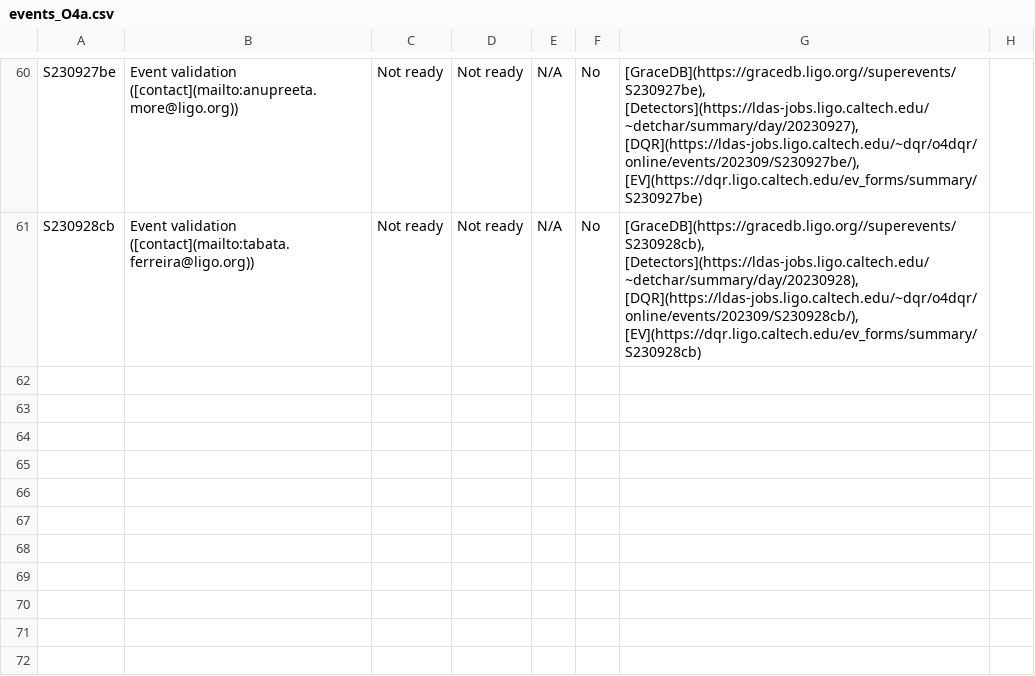
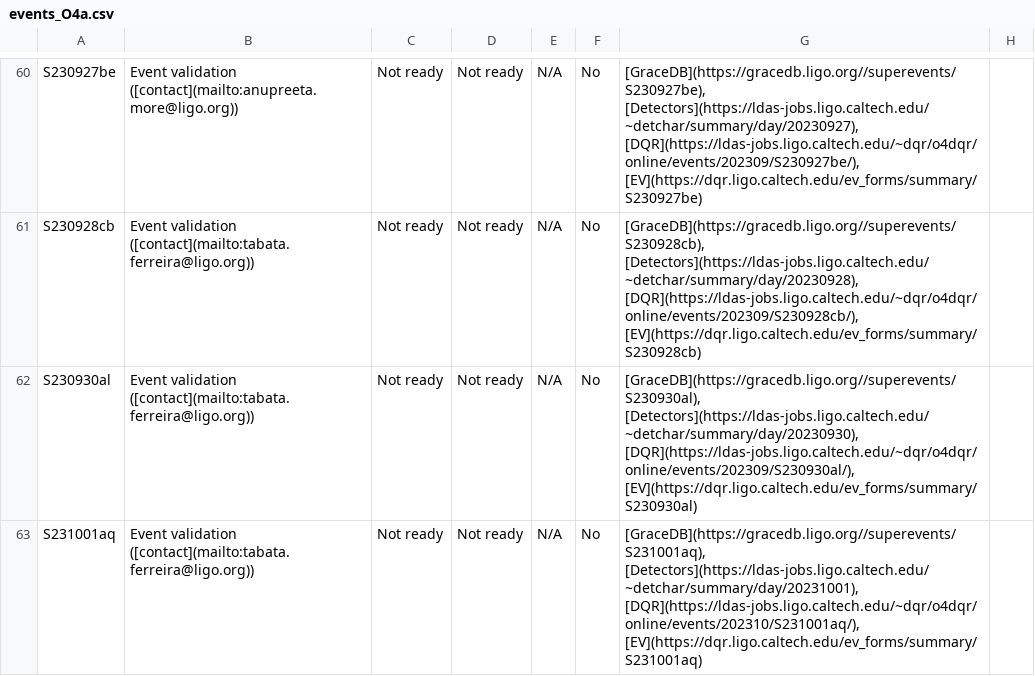
Before and after one commit to siddharth101/event_validation, a CSV file: data/events_O4a.csv, drawn as a sheet; only a part is shown, gaps mark what is left out; the diff names each change by its address in the sheet, - before the commit and + after, or states it on an @@ line.

Commit message:
updating events

```diff
--- a/data/events_O4a.csv
+++ b/data/events_O4a.csv
+row 62: S230930al | Event validation ([contact](mailto:tabata.ferreira@ligo.org)) | Not ready | Not ready | N/A | No | [GraceDB](https://gracedb.ligo.org//superevents/S230930al), [Detectors](https://ldas-jobs.ligo.caltech.edu/~detchar/summary/day/20230930), [DQR](https://ldas-jobs.ligo.caltech.edu/~dqr/o4dqr/online/events/202309/S230930al/), [EV](https://dqr.ligo.caltech.edu/ev_forms/summary/S230930al)
+row 63: S231001aq | Event validation ([contact](mailto:tabata.ferreira@ligo.org)) | Not ready | Not ready | N/A | No | [GraceDB](https://gracedb.ligo.org//superevents/S231001aq), [Detectors](https://ldas-jobs.ligo.caltech.edu/~detchar/summary/day/20231001), [DQR](https://ldas-jobs.ligo.caltech.edu/~dqr/o4dqr/online/events/202310/S231001aq/), [EV](https://dqr.ligo.caltech.edu/ev_forms/summary/S231001aq)
```
Also changed, not shown: 3 other files.
